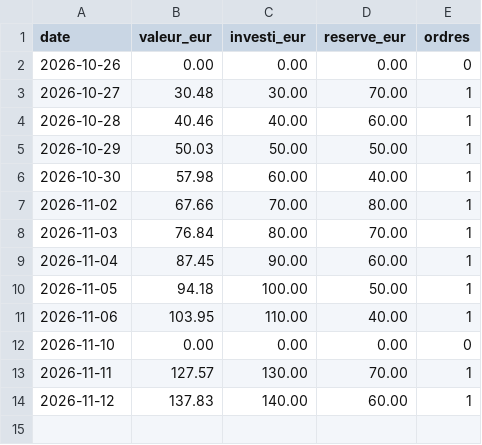
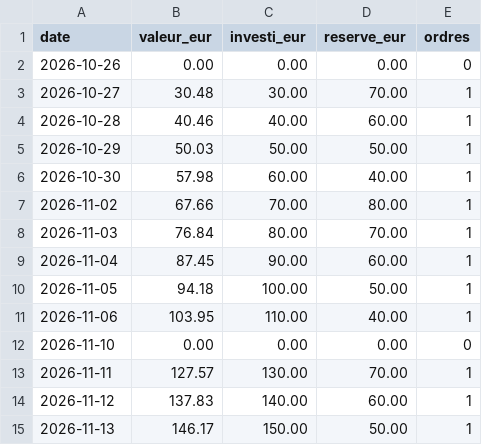
Before and after one commit to KarlFerdinand/bitpanda-pilote, a CSV file: journal/paper/historique.csv, drawn as a sheet; the diff names each change by its address in the sheet, - before the commit and + after, or states it on an @@ line.

```diff
--- a/journal/paper/historique.csv
+++ b/journal/paper/historique.csv
+row 15: 2026-11-13 | 146.17 | 150.00 | 50.00 | 1
```
Also changed, not shown: journal/paper/operations.csv, 4 other files.
